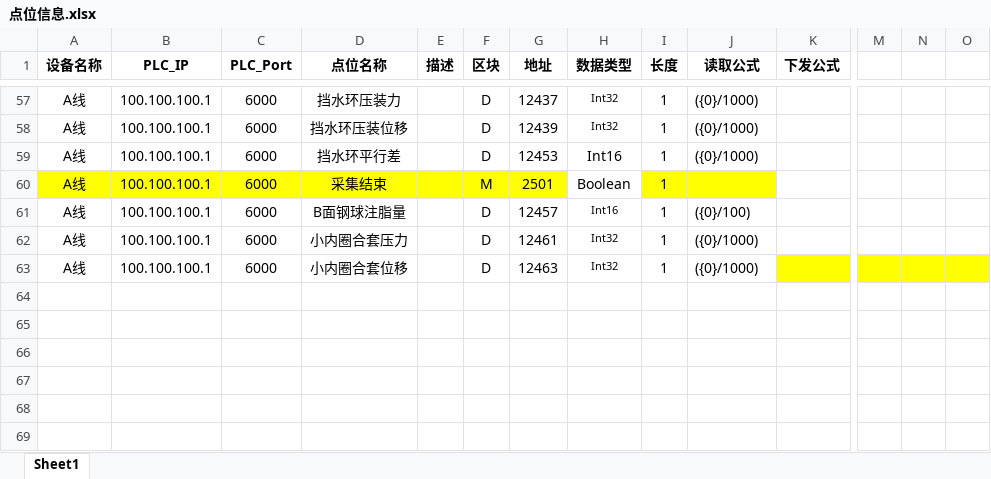
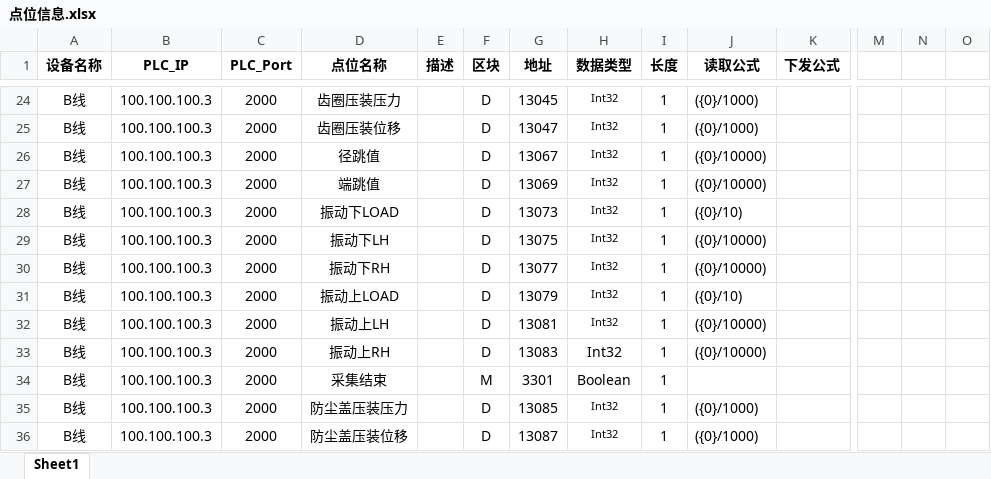
Before and after one commit to Jaydon-dev-code/NTP, an Excel workbook: doc/部署/点位信息.xlsx, sheet Sheet1, drawn as a sheet; only a part is shown, gaps mark what is left out; values as stored, in another font and other column widths than the file's, no borders; conditional formats not drawn; removed rows and columns are numbered as before the commit, all else as after; rows hold the shown columns only; the diff covers the shown part only; the diff names each change by its address in the sheet, - before the commit and + after, or states it on an @@ line.

```diff
--- a/doc/部署/点位信息.xlsx (sheet Sheet1)
+++ b/doc/部署/点位信息.xlsx (sheet Sheet1)
-A24:A25 (设备名称): A线
+A24:A25 (设备名称): B线
-B24:B25 (PLC_IP): 100.100.100.1
+B24:B25 (PLC_IP): 100.100.100.3
-C24:C25 (PLC_Port): 6000
+C24:C25 (PLC_Port): 2000
-D24 (点位名称): 挡水环压装力
+D24 (点位名称): 齿圈压装压力
-G24 (地址): 12437
+G24 (地址): 13045
-D25 (点位名称): 挡水环压装位移
+D25 (点位名称): 齿圈压装位移
-G25 (地址): 12439
+G25 (地址): 13047
@@ row 59 hidden: A线 | 100.100.100.1 | 6000 | 挡水环平行差 |  | D | 12453 | Int16 | 1 | ({0}/1000) @@
@@ row 26 unhidden: B线 | 100.100.100.3 | 2000 | 径跳值 |  | D | 13067 | Int32 | 1 | ({0}/10000) @@
@@ row 27 unhidden: B线 | 100.100.100.3 | 2000 | 端跳值 |  | D | 13069 | Int32 | 1 | ({0}/10000) @@
@@ row 28 unhidden: B线 | 100.100.100.3 | 2000 | 振动下LOAD |  | D | 13073 | Int32 | 1 | ({0}/10) @@
@@ row 29 unhidden: B线 | 100.100.100.3 | 2000 | 振动下LH |  | D | 13075 | Int32 | 1 | ({0}/10000) @@
@@ row 30 unhidden: B线 | 100.100.100.3 | 2000 | 振动下RH |  | D | 13077 | Int32 | 1 | ({0}/10000) @@
@@ row 31 unhidden: B线 | 100.100.100.3 | 2000 | 振动上LOAD |  | D | 13079 | Int32 | 1 | ({0}/10) @@
@@ row 32 unhidden: B线 | 100.100.100.3 | 2000 | 振动上LH |  | D | 13081 | Int32 | 1 | ({0}/10000) @@
@@ row 33 unhidden: B线 | 100.100.100.3 | 2000 | 振动上RH |  | D | 13083 | Int32 | 1 | ({0}/10000) @@
-A34 (设备名称): A线
+A34 (设备名称): B线
-A34:G34 fill: #FFFF00
+A34:G34 fill: none
-B34 (PLC_IP): 100.100.100.1
+B34 (PLC_IP): 100.100.100.3
-C34 (PLC_Port): 6000
+C34 (PLC_Port): 2000
-G34 (地址): 2501
+G34 (地址): 3301
-I34:J34 fill: #FFFF00
+I34:J34 fill: none
@@ row 61 hidden: A线 | 100.100.100.1 | 6000 | B面钢球注脂量 |  | D | 12457 | Int16 | 1 | ({0}/100) @@
-A35:A36 (设备名称): A线
+A35:A36 (设备名称): B线
-B35:B36 (PLC_IP): 100.100.100.1
+B35:B36 (PLC_IP): 100.100.100.3
-C35:C36 (PLC_Port): 6000
+C35:C36 (PLC_Port): 2000
-D35 (点位名称): 小内圈合套压力
+D35 (点位名称): 防尘盖压装压力
-G35 (地址): 12461
+G35 (地址): 13085
-D36 (点位名称): 小内圈合套位移
+D36 (点位名称): 防尘盖压装位移
-G36 (地址): 12463
+G36 (地址): 13087
-K36 fill: #FFFF00
+K36 fill: none
-M36:O36 fill: #FFFF00
+M36:O36 fill: none
```
Also changed, not shown: 26 hidden or unhidden rows, 40 edited cells and cell formats elsewhere in this sheet.
